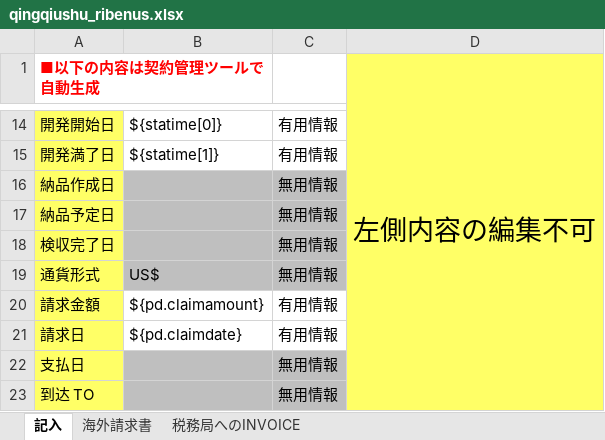
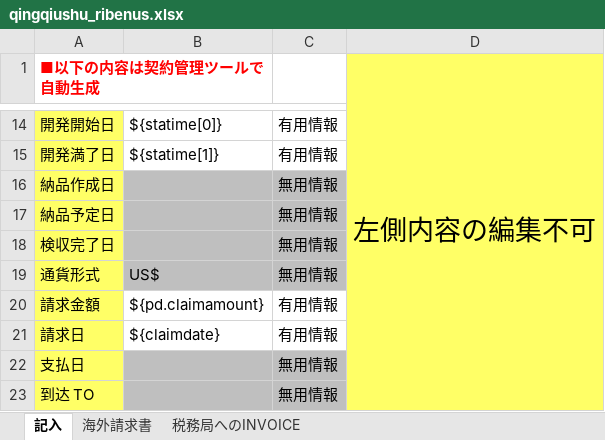
Before and after one commit to zhangtianciAnt/newparkcloud, an Excel workbook: controller/src/main/resources/jxls_templates/qingqiushu_ribenus.xlsx, sheet 記入, drawn as a sheet; only a part is shown, gaps mark what is left out; values as stored, in another font and other column widths than the file's, no borders; the diff names each change by its address in the sheet, - before the commit and + after, or states it on an @@ line.

```diff
--- a/controller/src/main/resources/jxls_templates/qingqiushu_ribenus.xlsx (sheet 記入)
+++ b/controller/src/main/resources/jxls_templates/qingqiushu_ribenus.xlsx (sheet 記入)
-B21: ${pd.claimdate}
+B21: ${claimdate}
```
Also changed, not shown: sheet 海外請求書, sheet 税務局へのINVOICE, charts or pictures, 2 other files.
